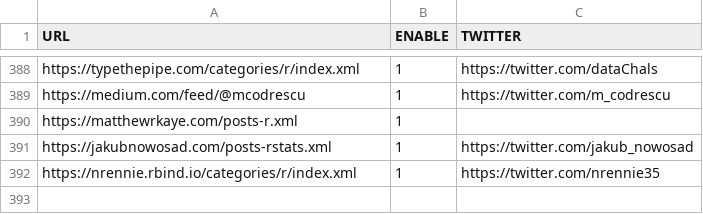
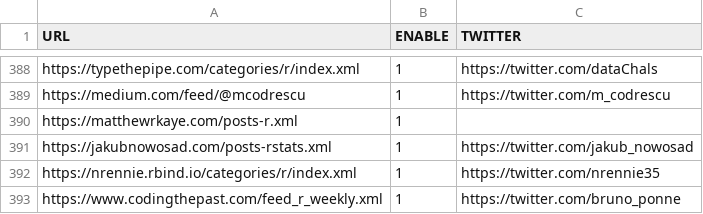
Before and after one commit to rweekly/rweekly.org, a CSV file: rss_feeds.csv, drawn as a sheet; only a part is shown, gaps mark what is left out.

Commit message:
Update rss_feeds.csv
Addition of feed (Coding the Past)

```diff
--- a/rss_feeds.csv
+++ b/rss_feeds.csv
@@ -392 +392,2 @@
 "https://nrennie.rbind.io/categories/r/index.xml",1,"https://twitter.com/nrennie35"
+"https://www.codingthepast.com/feed_r_weekly.xml",1,"https://twitter.com/bruno_ponne"
```
